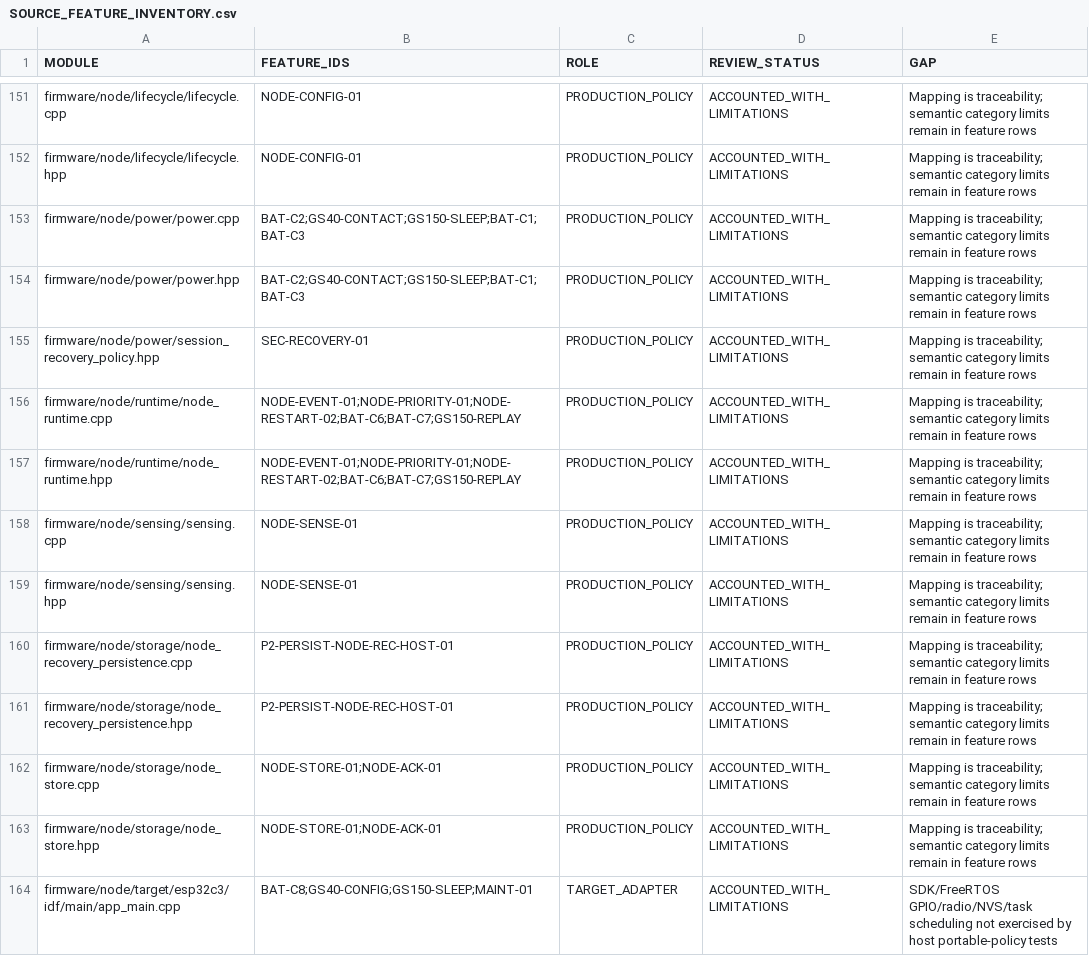
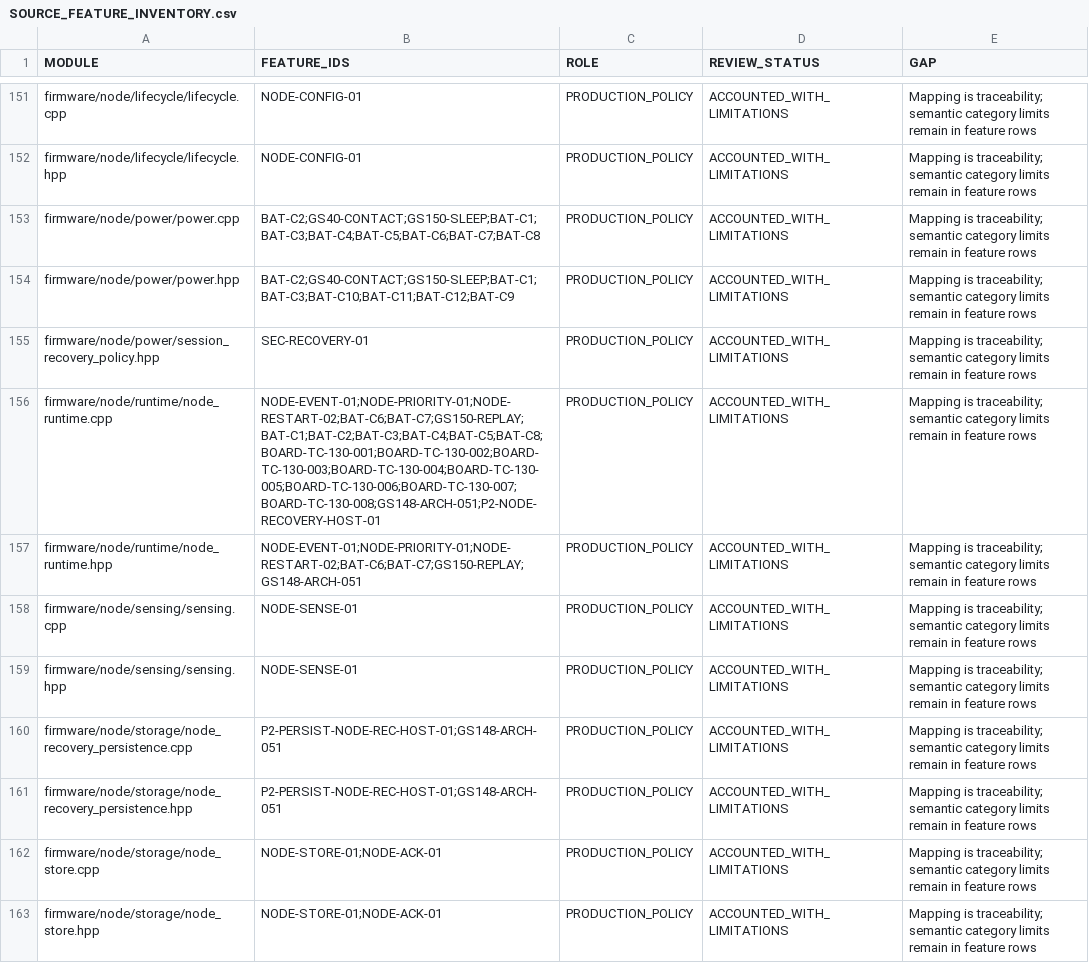
Before and after one commit to udaybhan200683/Ghar_sajag, a CSV file: docs/validation/SOURCE_FEATURE_INVENTORY.csv, drawn as a sheet; only a part is shown, gaps mark what is left out; the shorter side is filled out with more unchanged rows; the diff covers the shown part only.

Commit message:
GS-148 recover native first event using authenticated v1 authority

```diff
--- a/docs/validation/SOURCE_FEATURE_INVENTORY.csv
+++ b/docs/validation/SOURCE_FEATURE_INVENTORY.csv
@@ -152,11 +152,11 @@ firmware/node/lifecycle/lifecycle.cpp,NODE-CONFIG-01,PRODUCTION_POLICY,ACCOUNTED
 firmware/node/lifecycle/lifecycle.hpp,NODE-CONFIG-01,PRODUCTION_POLICY,ACCOUNTED_WITH_LIMITATIONS,Mapping is traceability; semantic category limits remain in feature rows
-firmware/node/power/power.cpp,BAT-C2;GS40-CONTACT;GS150-SLEEP;BAT-C1;BAT-C3,PRODUCTION_POLICY,ACCOUNTED_WITH_LIMITATIONS,Mapping is traceability; semantic category limits remain in feature rows
-firmware/node/power/power.hpp,BAT-C2;GS40-CONTACT;GS150-SLEEP;BAT-C1;BAT-C3,PRODUCTION_POLICY,ACCOUNTED_WITH_LIMITATIONS,Mapping is traceability; semantic category limits remain in feature rows
+firmware/node/power/power.cpp,BAT-C2;GS40-CONTACT;GS150-SLEEP;BAT-C1;BAT-C3;BAT-C4;BAT-C5;BAT-C6;BAT-C7;BAT-C8,PRODUCTION_POLICY,ACCOUNTED_WITH_LIMITATIONS,Mapping is traceability; semantic category limits remain in feature rows
+firmware/node/power/power.hpp,BAT-C2;GS40-CONTACT;GS150-SLEEP;BAT-C1;BAT-C3;BAT-C10;BAT-C11;BAT-C12;BAT-C9,PRODUCTION_POLICY,ACCOUNTED_WITH_LIMITATIONS,Mapping is traceability; semantic category limits remain in feature rows
 firmware/node/power/session_recovery_policy.hpp,SEC-RECOVERY-01,PRODUCTION_POLICY,ACCOUNTED_WITH_LIMITATIONS,Mapping is traceability; semantic category limits remain in feature rows
-firmware/node/runtime/node_runtime.cpp,NODE-EVENT-01;NODE-PRIORITY-01;NODE-RESTART-02;BAT-C6;BAT-C7;GS150-REPLAY,PRODUCTION_POLICY,ACCOUNTED_WITH_LIMITATIONS,Mapping is traceability; semantic category limits remain in feature rows
-firmware/node/runtime/node_runtime.hpp,NODE-EVENT-01;NODE-PRIORITY-01;NODE-RESTART-02;BAT-C6;BAT-C7;GS150-REPLAY,PRODUCTION_POLICY,ACCOUNTED_WITH_LIMITATIONS,Mapping is traceability; semantic category limits remain in feature rows
+firmware/node/runtime/node_runtime.cpp,NODE-EVENT-01;NODE-PRIORITY-01;NODE-RESTART-02;BAT-C6;BAT-C7;GS150-REPLAY;BAT-C1;BAT-C2;BAT-C3;BAT-C4;BAT-C5;BAT-C8;BOARD-TC-130-001;BOARD-TC-130-002;BOARD-TC-130-003;BOARD-TC-130-004;BOARD-TC-130-005;BOARD-TC-130-006;BOARD-TC-130-007;BOARD-TC-130-008;GS148-ARCH-051;P2-NODE-RECOVERY-HOST-01,PRODUCTION_POLICY,ACCOUNTED_WITH_LIMITATIONS,Mapping is traceability; semantic category limits remain in feature rows
+firmware/node/runtime/node_runtime.hpp,NODE-EVENT-01;NODE-PRIORITY-01;NODE-RESTART-02;BAT-C6;BAT-C7;GS150-REPLAY;GS148-ARCH-051,PRODUCTION_POLICY,ACCOUNTED_WITH_LIMITATIONS,Mapping is traceability; semantic category limits remain in feature rows
 firmware/node/sensing/sensing.cpp,NODE-SENSE-01,PRODUCTION_POLICY,ACCOUNTED_WITH_LIMITATIONS,Mapping is traceability; semantic category limits remain in feature rows
 firmware/node/sensing/sensing.hpp,NODE-SENSE-01,PRODUCTION_POLICY,ACCOUNTED_WITH_LIMITATIONS,Mapping is traceability; semantic category limits remain in feature rows
-firmware/node/storage/node_recovery_persistence.cpp,P2-PERSIST-NODE-REC-HOST-01,PRODUCTION_POLICY,ACCOUNTED_WITH_LIMITATIONS,Mapping is traceability; semantic category limits remain in feature rows
-firmware/node/storage/node_recovery_persistence.hpp,P2-PERSIST-NODE-REC-HOST-01,PRODUCTION_POLICY,ACCOUNTED_WITH_LIMITATIONS,Mapping is traceability; semantic category limits remain in feature rows
+firmware/node/storage/node_recovery_persistence.cpp,P2-PERSIST-NODE-REC-HOST-01;GS148-ARCH-051,PRODUCTION_POLICY,ACCOUNTED_WITH_LIMITATIONS,Mapping is traceability; semantic category limits remain in feature rows
+firmware/node/storage/node_recovery_persistence.hpp,P2-PERSIST-NODE-REC-HOST-01;GS148-ARCH-051,PRODUCTION_POLICY,ACCOUNTED_WITH_LIMITATIONS,Mapping is traceability; semantic category limits remain in feature rows
 firmware/node/storage/node_store.cpp,NODE-STORE-01;NODE-ACK-01,PRODUCTION_POLICY,ACCOUNTED_WITH_LIMITATIONS,Mapping is traceability; semantic category limits remain in feature rows
```
Also changed, not shown: 56 edited cells elsewhere in this file, docs/validation/PHYSICAL_HIL_CATALOGUE.csv, 27 other files.
